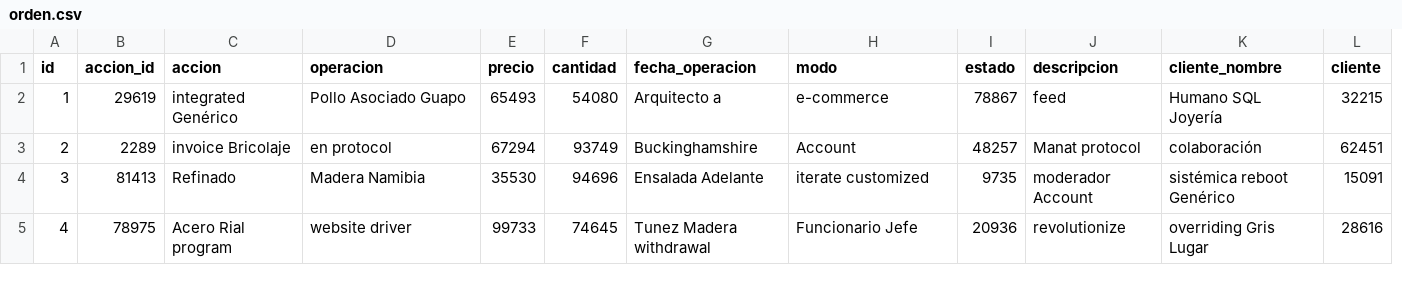
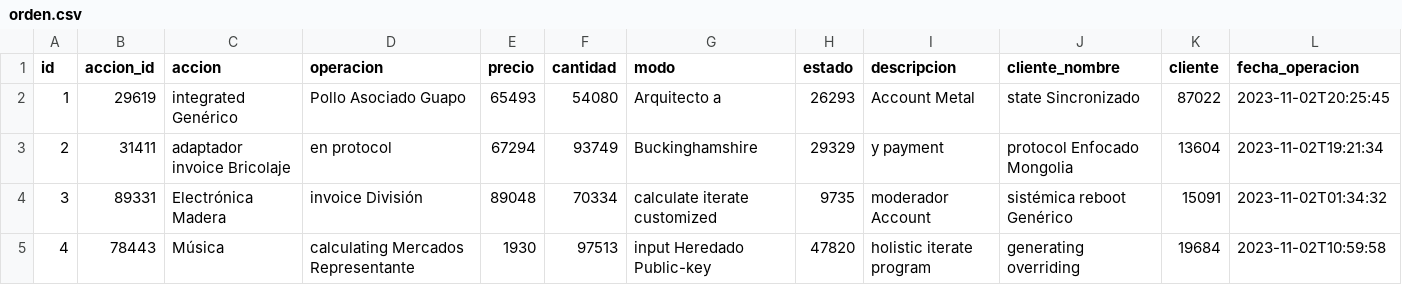
Before and after one commit to Facundo-Guarnier/Guarnier-Programacion-2-proyecto-2023, a CSV file: src/main/resources/config/liquibase/fake-data/orden.csv, drawn as a sheet; only a part is shown; removed rows and columns are numbered as before the commit, all else as after; the diff covers the shown part only; the diff names each change by its address in the sheet, - before the commit and + after, or states it on an @@ line.

```diff
--- a/src/main/resources/config/liquibase/fake-data/orden.csv
+++ b/src/main/resources/config/liquibase/fake-data/orden.csv
-column G (fecha_operacion), rows 2-5: Arquitecto a | Buckinghamshire | Ensalada Adelante | Tunez Madera withdrawal
+column L (fecha_operacion), rows 2-5: 2023-11-02T20:25:45 | 2023-11-02T19:21:34 | 2023-11-02T01:34:32 | 2023-11-02T10:59:58
-G2 (modo): e-commerce
+G2 (modo): Arquitecto a
-H2 (estado): 78867
+H2 (estado): 26293
-I2 (descripcion): feed
+I2 (descripcion): Account Metal
-J2 (cliente_nombre): Humano SQL Joyería
+J2 (cliente_nombre): state Sincronizado
-K2 (cliente): 32215
+K2 (cliente): 87022
-B3 (accion_id): 2289
+B3 (accion_id): 31411
-C3 (accion): invoice Bricolaje
+C3 (accion): adaptador invoice Bricolaje
-G3 (modo): Account
+G3 (modo): Buckinghamshire
-H3 (estado): 48257
+H3 (estado): 29329
-I3 (descripcion): Manat protocol
+I3 (descripcion): y payment
-J3 (cliente_nombre): colaboración
+J3 (cliente_nombre): protocol Enfocado Mongolia
-K3 (cliente): 62451
+K3 (cliente): 13604
-B4 (accion_id): 81413
+B4 (accion_id): 89331
-C4 (accion): Refinado
+C4 (accion): Electrónica Madera
-D4 (operacion): Madera Namibia
+D4 (operacion): invoice División
-E4 (precio): 35530
+E4 (precio): 89048
-F4 (cantidad): 94696
+F4 (cantidad): 70334
-G4 (modo): iterate customized
+G4 (modo): calculate iterate customized
-B5 (accion_id): 78975
+B5 (accion_id): 78443
-C5 (accion): Acero Rial program
+C5 (accion): Música
-D5 (operacion): website driver
+D5 (operacion): calculating Mercados Representante
-E5 (precio): 99733
+E5 (precio): 1930
-F5 (cantidad): 74645
+F5 (cantidad): 97513
-G5 (modo): Funcionario Jefe
+G5 (modo): input Heredado Public-key
-H5 (estado): 20936
+H5 (estado): 47820
-I5 (descripcion): revolutionize
+I5 (descripcion): holistic iterate program
-J5 (cliente_nombre): overriding Gris Lugar
+J5 (cliente_nombre): generating overriding
-K5 (cliente): 28616
+K5 (cliente): 19684
```
Also changed, not shown: 60 edited cells elsewhere in this file, 27 other files.
